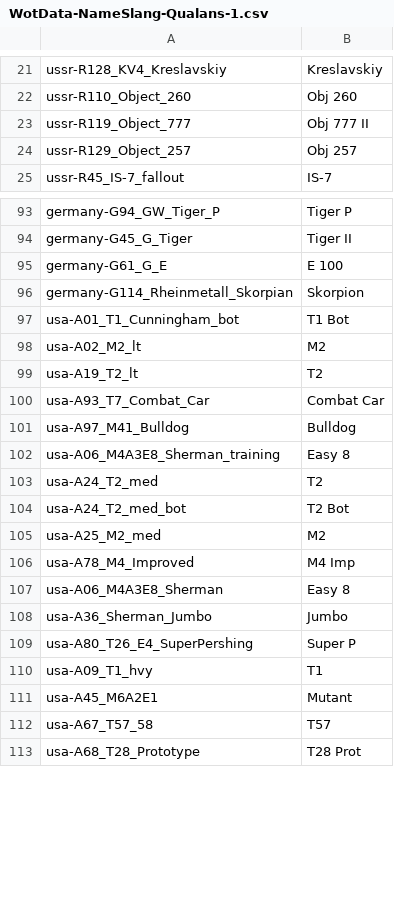
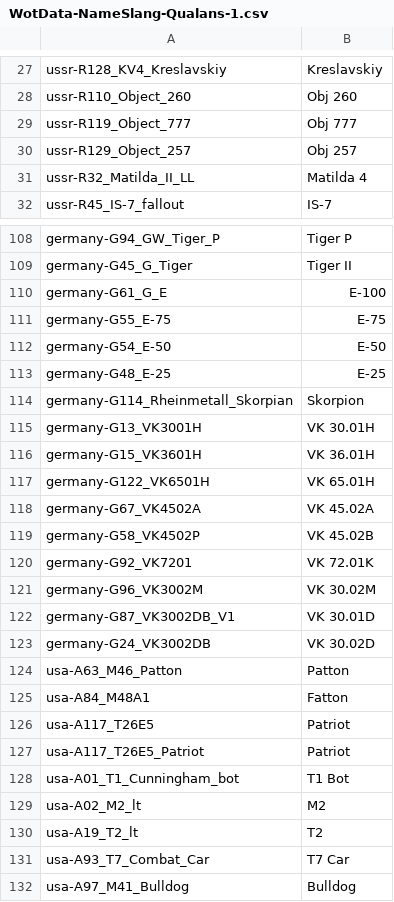
Before and after one commit to mquinnv/qualans-contours, a CSV file: WotData-NameSlang-Qualans-1.csv, drawn as a sheet; only a part is shown, gaps mark what is left out; the shorter side is filled out with more unchanged rows; the diff covers the shown part only.

```diff
--- a/WotData-NameSlang-Qualans-1.csv
+++ b/WotData-NameSlang-Qualans-1.csv
@@ -22,4 +28,5 @@ ussr-R128_KV4_Kreslavskiy,Kreslavskiy
 ussr-R110_Object_260,Obj 260
-ussr-R119_Object_777,Obj 777 II
+ussr-R119_Object_777,Obj 777
 ussr-R129_Object_257,Obj 257
+ussr-R32_Matilda_II_LL,Matilda 4
 ussr-R45_IS-7_fallout,IS-7
@@ -94,4 +109,20 @@ germany-G94_GW_Tiger_P,Tiger P
 germany-G45_G_Tiger,Tiger II
-germany-G61_G_E,E 100
+germany-G61_G_E,E-100
+germany-G55_E-75,E-75
+germany-G54_E-50,E-50
+germany-G48_E-25,E-25
 germany-G114_Rheinmetall_Skorpian,Skorpion
+germany-G13_VK3001H,VK 30.01H
+germany-G15_VK3601H,VK 36.01H
+germany-G122_VK6501H,VK 65.01H
+germany-G67_VK4502A,VK 45.02A
+germany-G58_VK4502P,VK 45.02B
+germany-G92_VK7201,VK 72.01K
+germany-G96_VK3002M,VK 30.02M
+germany-G87_VK3002DB_V1,VK 30.01D
+germany-G24_VK3002DB,VK 30.02D
+usa-A63_M46_Patton,Patton
+usa-A84_M48A1,Fatton
+usa-A117_T26E5,Patriot
+usa-A117_T26E5_Patriot,Patriot
 usa-A01_T1_Cunningham_bot,T1 Bot
@@ -99,3 +130,3 @@ usa-A02_M2_lt,M2
 usa-A19_T2_lt,T2
-usa-A93_T7_Combat_Car,Combat Car
+usa-A93_T7_Combat_Car,T7 Car
 usa-A97_M41_Bulldog,Bulldog
```
Also changed, not shown: 52 added rows, 1 removed row, 1 moved row and 15 edited cells elsewhere in this file.
